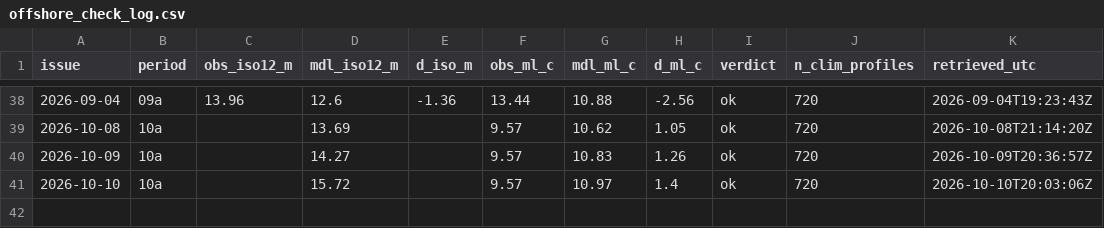
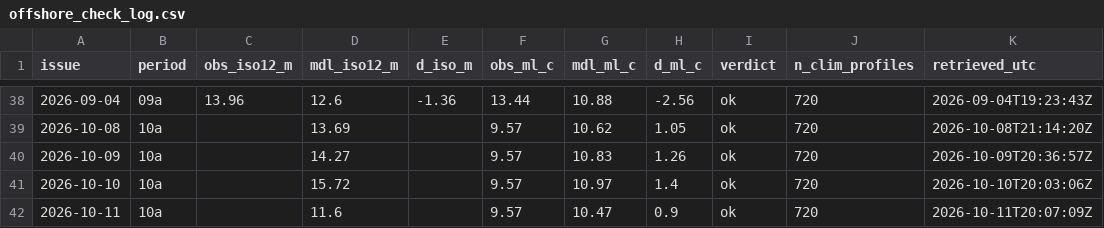
Before and after one commit to richardrob123/Tbay-fishcast, a CSV file: data/offshore_check_log.csv, drawn as a sheet; only a part is shown, gaps mark what is left out.

```diff
--- a/data/offshore_check_log.csv
+++ b/data/offshore_check_log.csv
@@ -41 +41,2 @@ issue,period,obs_iso12_m,mdl_iso12_m,d_iso_m,obs_ml_c,mdl_ml_c,d_ml_c,verdict,n_
 2026-10-10,10a,,15.72,,9.57,10.97,1.4,ok,720,2026-10-10T20:03:06Z
+2026-10-11,10a,,11.6,,9.57,10.47,0.9,ok,720,2026-10-11T20:07:09Z
```
Also changed, not shown: data/surface_gate_log.csv, data/wind_gate_log.csv, 7 other files.
